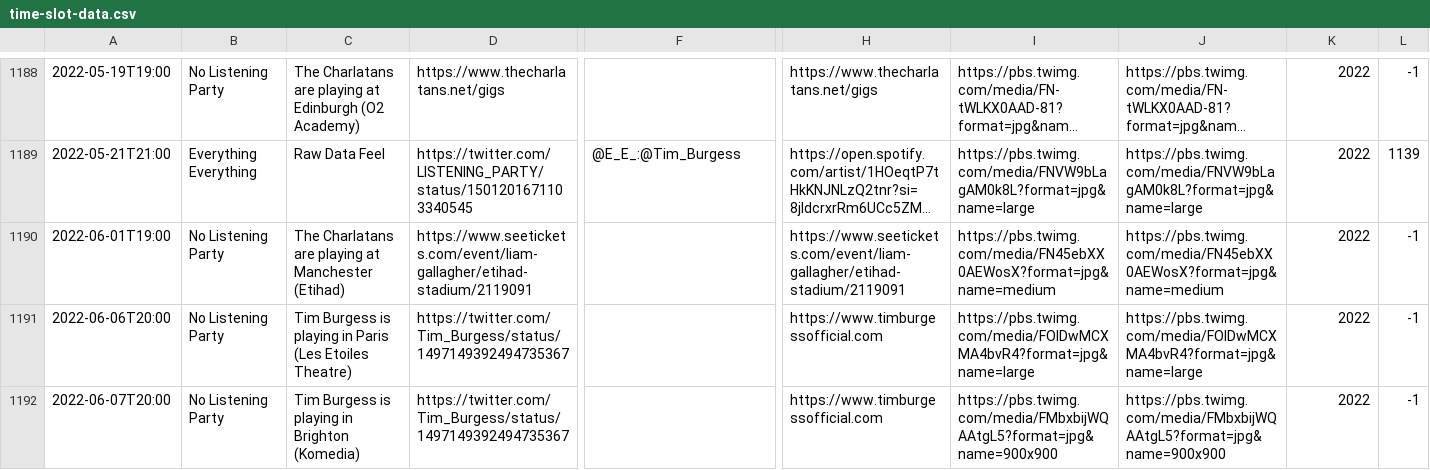
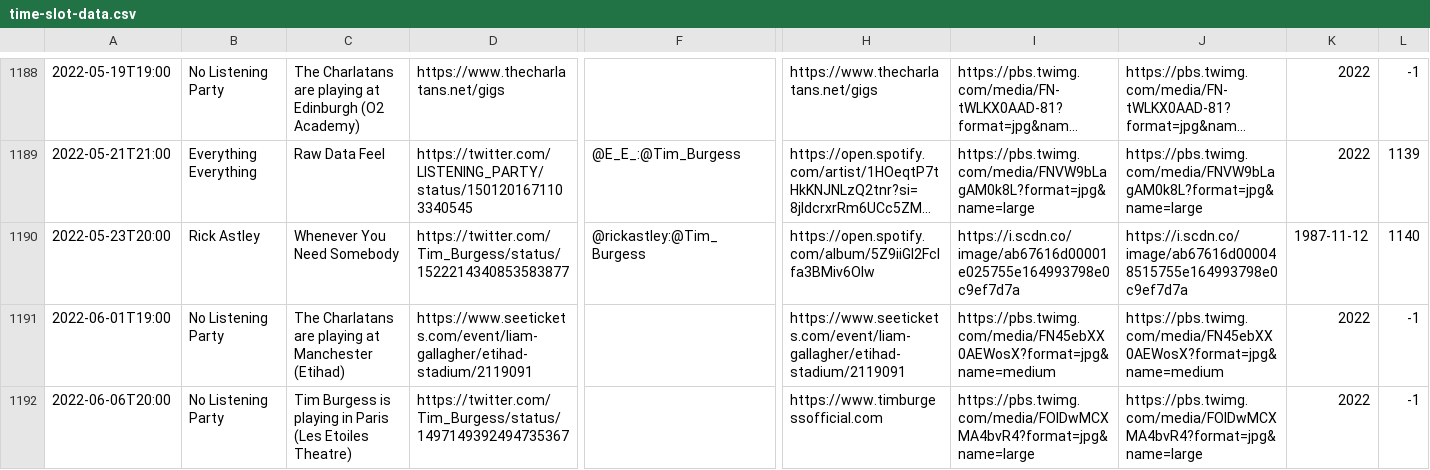
Before and after one commit to matbroughty/timstwitterlisteningparty, a CSV file: data/time-slot-data.csv, drawn as a sheet; only a part is shown, gaps mark what is left out; the shorter side is filled out with more unchanged rows; long unchanged cells end in …; rows hold the shown columns only; the diff names each change by its address in the sheet, - before the commit and + after, or states it on an @@ line.

Commit message:
Added Rick Astley

```diff
--- a/data/time-slot-data.csv
+++ b/data/time-slot-data.csv
+row 1190: 2022-05-23T20:00 | Rick Astley | Whenever You Need Somebody | https://twitter.com/Tim_Burgess/status/1522214340853583877 | @rickastley:@Tim_Burgess | https://open.spotify.com/album/5Z9iiGl2FcIfa3BMiv6OIw | https://i.scdn.co/image/ab67616d00001e025755e164993798e0c9ef7d7a | https://i.scdn.co/image/ab67616d000048515755e164993798e0c9ef7d7a | 1987-11-12 | 1140
```
Also changed, not shown: 5 other files.
